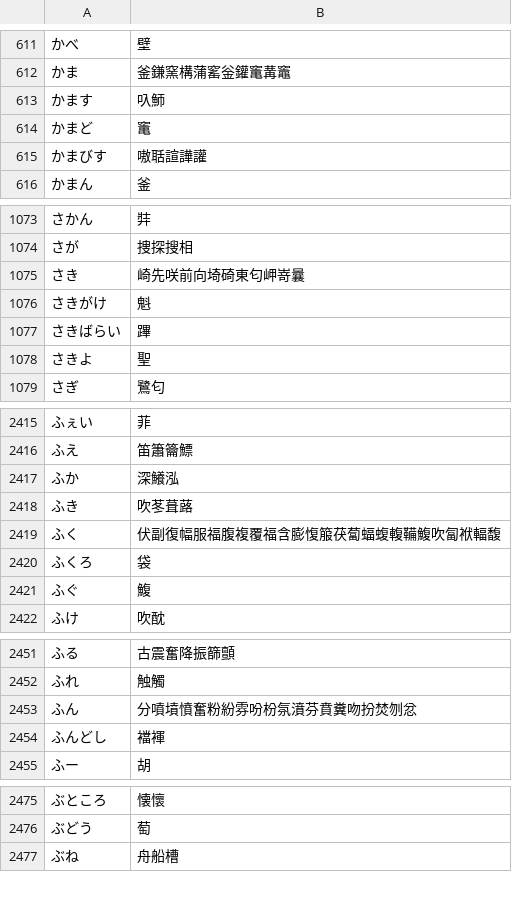
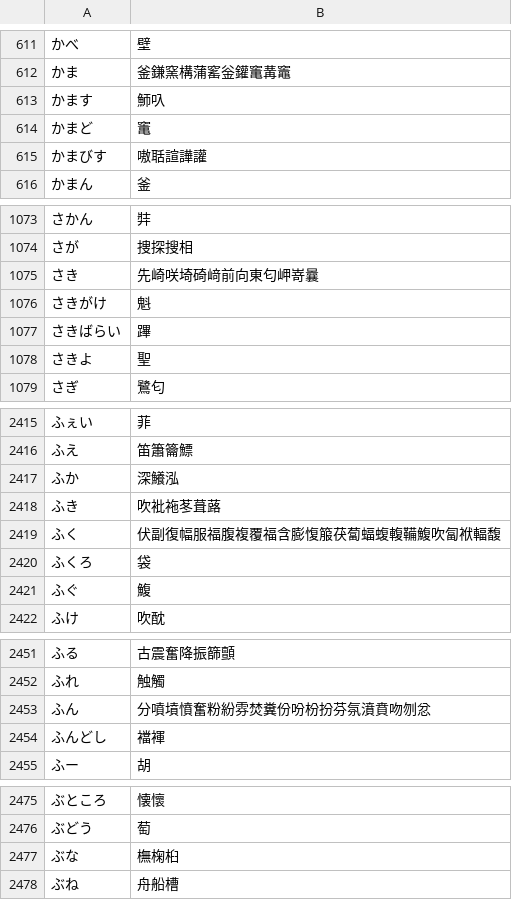
Before and after one commit to google/mozc, a TSV file: src/data/single_kanji/single_kanji.tsv, drawn as a sheet; only a part is shown, gaps mark what is left out.

Commit message:
Update single Kanji dictionary
This CL opensources single Kanji dictionary used in Google Japanese Input 2.16.1968.3.

BUG=none
TEST=manually done with converter_main

git-svn-id: https://mozc.googlecode.com/svn/trunk@382 a6090854-d499-a067-5803-1114d4e51264

```diff
--- a/src/data/single_kanji/single_kanji.tsv
+++ b/src/data/single_kanji/single_kanji.tsv
@@ -612,3 +612,3 @@
 かま	釜鎌窯構蒲窰釡鑵竃冓竈
-かます	叺魳
+かます	魳叺
 かまど	竃
@@ -1074,3 +1074,3 @@
 さが	捜探搜相
-さき	崎先咲前向埼碕東匂岬嵜曩
+さき	先崎咲埼碕﨑前向東匂岬嵜曩
 さきがけ	魁
@@ -2417,3 +2417,3 @@
 ふか	深鱶泓
-ふき	吹苳葺蕗
+ふき	吹𧘱袘苳葺蕗
 ふく	伏副復幅服福腹複覆福含膨愎箙茯蔔蝠蝮輹鞴鰒吹匐袱輻馥
@@ -2452,3 +2452,3 @@
 ふれ	触觸
-ふん	分噴墳憤奮粉紛雰吩枌氛濆芬賁糞吻扮焚刎忿
+ふん	分噴墳憤奮粉紛雰焚糞份吩枌扮芬氛濆賁吻刎忿
 ふんどし	襠褌
@@ -2476,2 +2476,3 @@
 ぶどう	萄
+ぶな	橅椈桕
 ぶね	舟船槽
```
Also changed, not shown: 1 other file.
